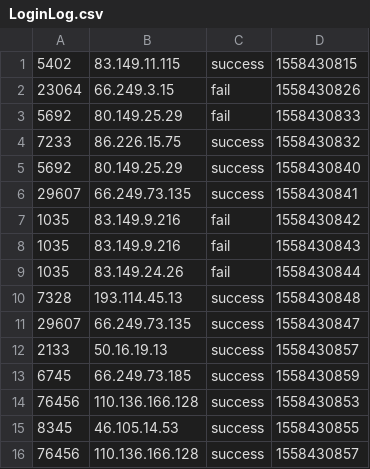
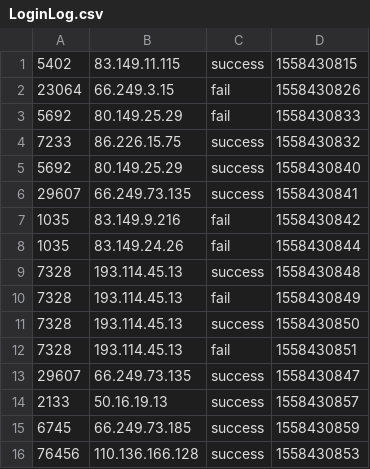
Before and after one commit to kpretty/flink, a CSV file: input/LoginLog.csv, drawn as a sheet; only a part is shown; the shorter side is filled out with more unchanged rows.

Commit message:
add data files

```diff
--- a/input/LoginLog.csv
+++ b/input/LoginLog.csv
@@ -7,5 +7,7 @@
 1035,83.149.9.216,fail,1558430842
-1035,83.149.9.216,fail,1558430843
 1035,83.149.24.26,fail,1558430844
 7328,193.114.45.13,success,1558430848
+7328,193.114.45.13,fail,1558430849
+7328,193.114.45.13,success,1558430850
+7328,193.114.45.13,fail,1558430851
 29607,66.249.73.135,success,1558430847
```
